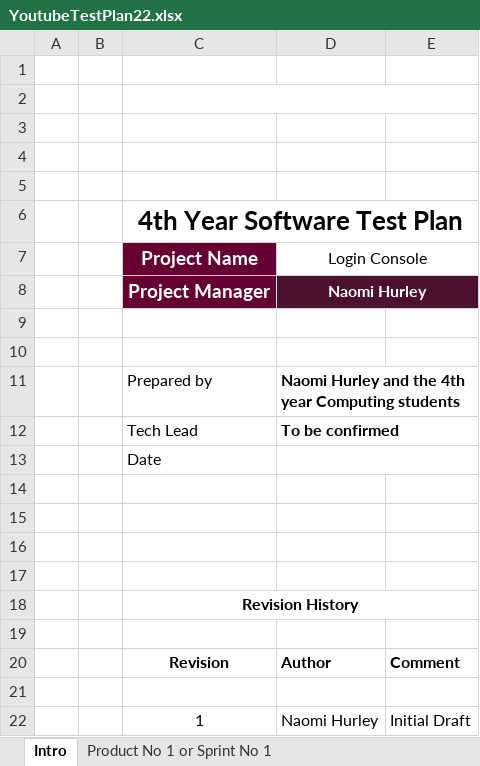
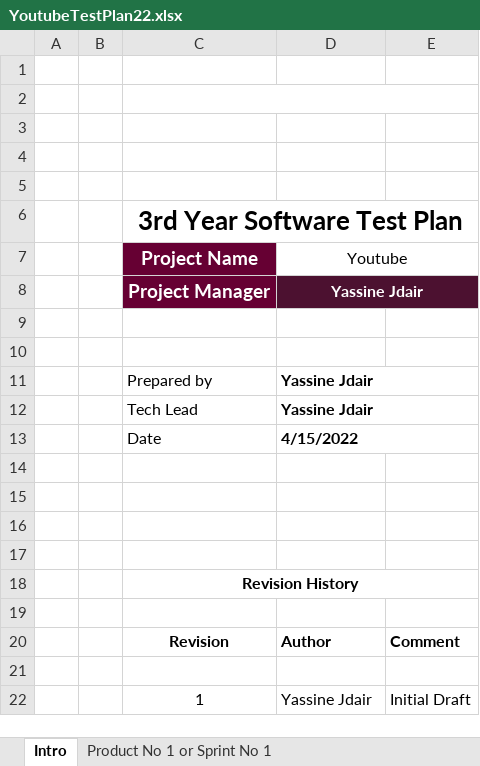
Before and after one commit to YassineJdair/SoftwareTesting, an Excel workbook: YoutubeTestPlan22.xlsx, sheet Intro, drawn as a sheet; values as stored, in another font and other column widths than the file's, no borders; the diff names each change by its address in the sheet, - before the commit and + after, or states it on an @@ line.

Commit message:
project upload

```diff
--- a/YoutubeTestPlan22.xlsx (sheet Intro)
+++ b/YoutubeTestPlan22.xlsx (sheet Intro)
-C6 (Project Name): 4th Year Software Test Plan
+C6 (Project Name): 3rd Year Software Test Plan
-D7: Login Console
+D7: Youtube
-D8 (Youtube): Naomi Hurley
+D8 (Youtube): Yassine Jdair
-D11 (Youtube): Naomi Hurley and the 4th year Computing students
+D11 (Youtube): Yassine Jdair
-D12 (Youtube): To be confirmed
+D12 (Youtube): Yassine Jdair
-D13 (Youtube): (empty)
+D13 (Youtube): 4/15/2022
-D22 (Youtube): Naomi Hurley
+D22 (Youtube): Yassine Jdair
```
Also changed, not shown: sheet Product No 1 or Sprint No 1, 1 other file.
